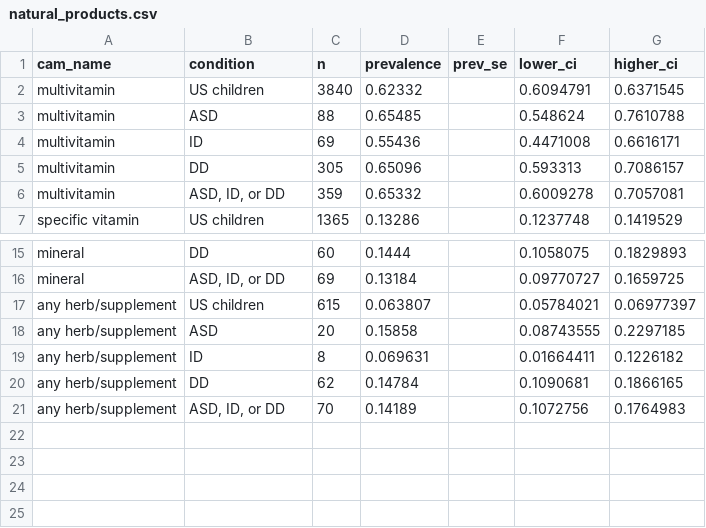
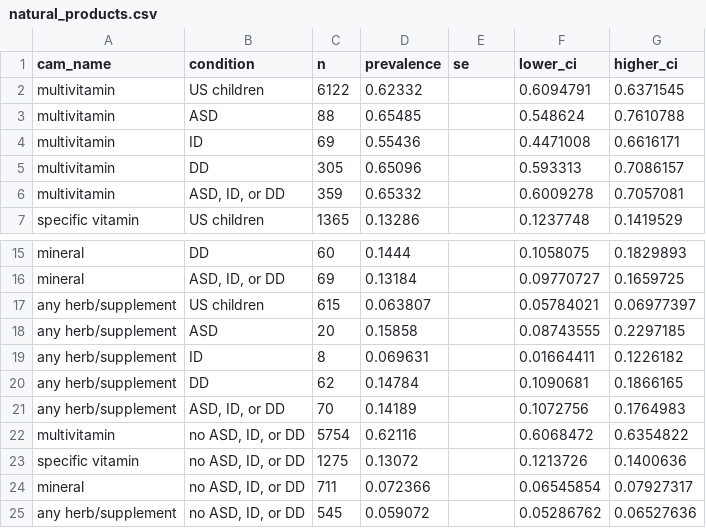
Before and after one commit to mching/NHIS, a CSV file: scripts/natural_products.csv, drawn as a sheet; only a part is shown, gaps mark what is left out.

```diff
--- a/scripts/natural_products.csv
+++ b/scripts/natural_products.csv
@@ -1,3 +1,3 @@
-cam_name,condition,n,prevalence,prev_se,lower_ci,higher_ci
-multivitamin,US children,3840,0.62332,,0.6094791,0.6371545
+cam_name,condition,n,prevalence,se,lower_ci,higher_ci
+multivitamin,US children,6122,0.62332,,0.6094791,0.6371545
 multivitamin,ASD,88,0.65485,,0.548624,0.7610788
@@ -21 +21,5 @@ any herb/supplement,DD,62,0.14784,,0.1090681,0.1866165
 any herb/supplement,"ASD, ID, or DD",70,0.14189,,0.1072756,0.1764983
+multivitamin,"no ASD, ID, or DD",5754,0.62116,,0.6068472,0.6354822
+specific vitamin,"no ASD, ID, or DD",1275,0.13072,,0.1213726,0.1400636
+mineral,"no ASD, ID, or DD",711,0.072366,,0.06545854,0.07927317
+any herb/supplement,"no ASD, ID, or DD",545,0.059072,,0.05286762,0.06527636
```
Also changed, not shown: scripts/mind_and_body.csv.
